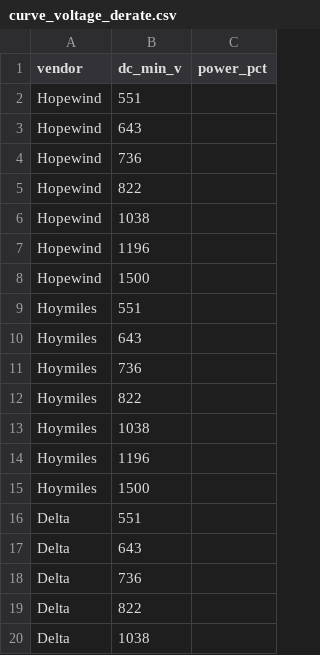
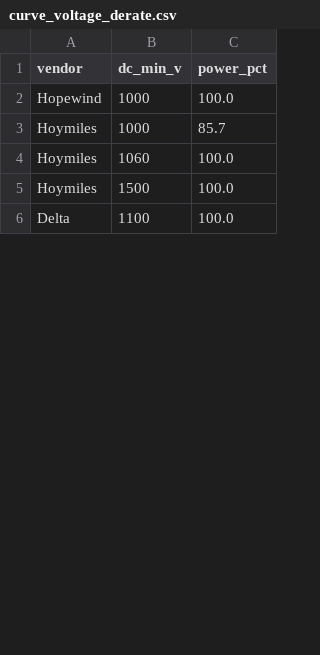
Before and after one commit to mayurtailor110-eng/PCS---A-to-A-comparison, a CSV file: curve_voltage_derate.csv, drawn as a sheet; only a part is shown; the diff covers the shown part only.

```diff
--- a/curve_voltage_derate.csv
+++ b/curve_voltage_derate.csv
@@ -1,20 +1,6 @@
 vendor,dc_min_v,power_pct
-Hopewind,551,
-Hopewind,643,
-Hopewind,736,
-Hopewind,822,
-Hopewind,1038,
-Hopewind,1196,
-Hopewind,1500,
-Hoymiles,551,
-Hoymiles,643,
-Hoymiles,736,
-Hoymiles,822,
-Hoymiles,1038,
-Hoymiles,1196,
-Hoymiles,1500,
-Delta,551,
-Delta,643,
-Delta,736,
-Delta,822,
-Delta,1038,
+Hopewind,1000,100.0
+Hoymiles,1000,85.7
+Hoymiles,1060,100.0
+Hoymiles,1500,100.0
+Delta,1100,100.0
```
Also changed, not shown: 29 removed rows and 12 edited cells elsewhere in this file, chart_points.csv, curve_lvrt_hvrt.csv, 6 other files.
